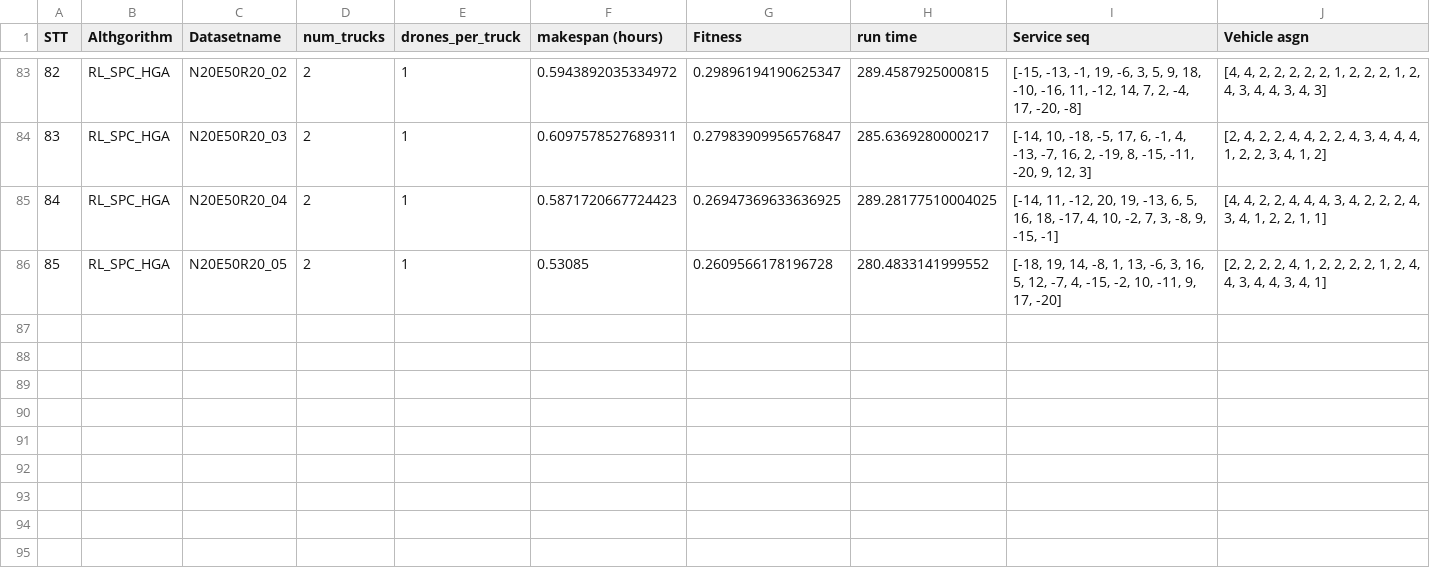
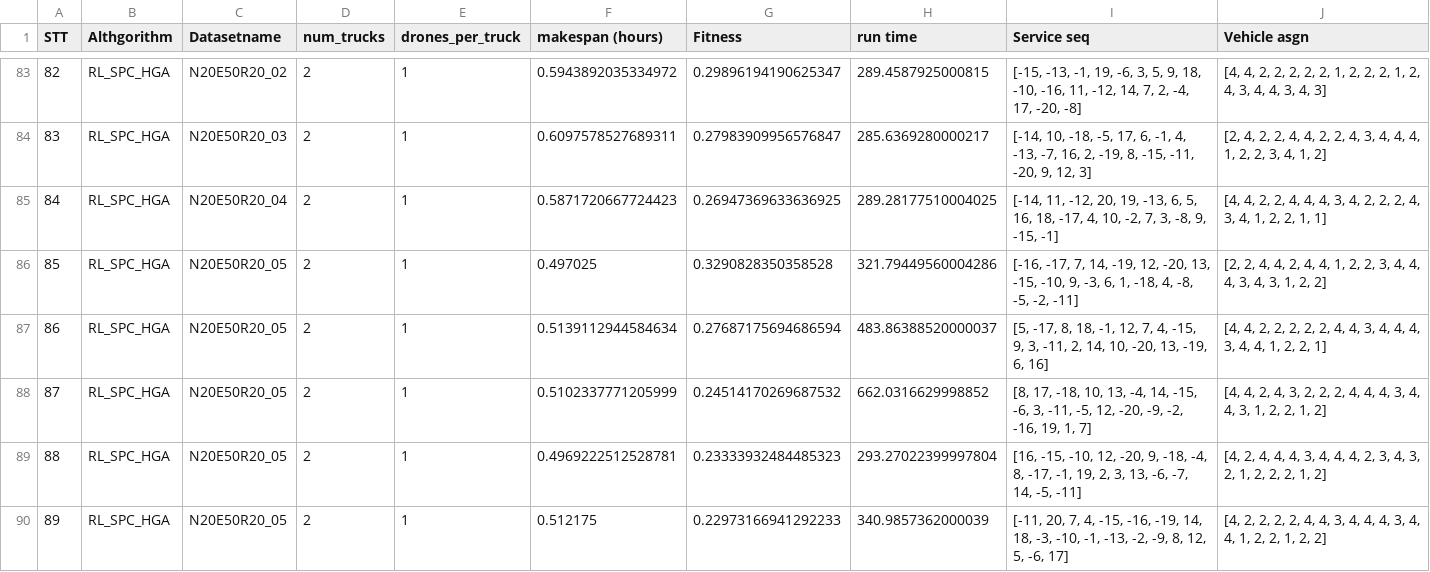
Before and after one commit to nhngmnh/RL_HGA_RPP_mTD_20225046_20252, a CSV file: results.csv, drawn as a sheet; only a part is shown, gaps mark what is left out; addresses are those after the commit; the diff names each change by its address in the sheet, - before the commit and + after, or states it on an @@ line.

Commit message:
add result rl

```diff
--- a/results.csv
+++ b/results.csv
+row 86: 85 | RL_SPC_HGA | N20E50R20_05 | 2 | 1 | 0.497025 | 0.3290828350358528 | 321.79449560004286 | [-16, -17, 7, 14, -19, 12, -20, 13, -15, -10, 9, -3, 6, 1, -18, 4, -8, -5, -2, -11] | [2, 2, 4, 4, 2, 4, 4, 1, 2, 2, 3, 4, 4, 4, 3, 4, 3, 1, 2, 2]
@@ column A (STT) renumbered in row 87 @@
-F87 (makespan (hours)): 0.53085
+F87 (makespan (hours)): 0.5139112944584634
-G87 (Fitness): 0.2609566178196728
+G87 (Fitness): 0.27687175694686594
-H87 (run time): 280.4833141999552
+H87 (run time): 483.86388520000037
-I87 (Service seq): [-18, 19, 14, -8, 1, 13, -6, 3, 16, 5, 12, -7, 4, -15, -2, 10, -11, 9, 17, -20]
+I87 (Service seq): [5, -17, 8, 18, -1, 12, 7, 4, -15, 9, 3, -11, 2, 14, 10, -20, 13, -19, 6, 16]
-J87 (Vehicle asgn): [2, 2, 2, 2, 4, 1, 2, 2, 2, 2, 1, 2, 4, 4, 3, 4, 4, 3, 4, 1]
+J87 (Vehicle asgn): [4, 4, 2, 2, 2, 2, 2, 4, 4, 3, 4, 4, 4, 3, 4, 4, 1, 2, 2, 1]
+row 88: 87 | RL_SPC_HGA | N20E50R20_05 | 2 | 1 | 0.5102337771205999 | 0.24514170269687532 | 662.0316629998852 | [8, 17, -18, 10, 13, -4, 14, -15, -6, 3, -11, -5, 12, -20, -9, -2, -16, 19, 1, 7] | [4, 4, 2, 4, 3, 2, 2, 2, 4, 4, 4, 3, 4, 4, 3, 1, 2, 2, 1, 2]
+row 89: 88 | RL_SPC_HGA | N20E50R20_05 | 2 | 1 | 0.4969222512528781 | 0.23333932484485323 | 293.27022399997804 | [16, -15, -10, 12, -20, 9, -18, -4, 8, -17, -1, 19, 2, 3, 13, -6, -7, 14, -5, -11] | [4, 2, 4, 4, 4, 3, 4, 4, 4, 2, 3, 4, 3, 2, 1, 2, 2, 2, 1, 2]
+row 90: 89 | RL_SPC_HGA | N20E50R20_05 | 2 | 1 | 0.512175 | 0.22973166941292233 | 340.9857362000039 | [-11, 20, 7, 4, -15, -16, -19, 14, 18, -3, -10, -1, -13, -2, -9, 8, 12, 5, -6, 17] | [4, 2, 2, 2, 2, 4, 4, 3, 4, 4, 4, 3, 4, 4, 1, 2, 2, 1, 2, 2]
```
Also changed, not shown: 4 other files.
